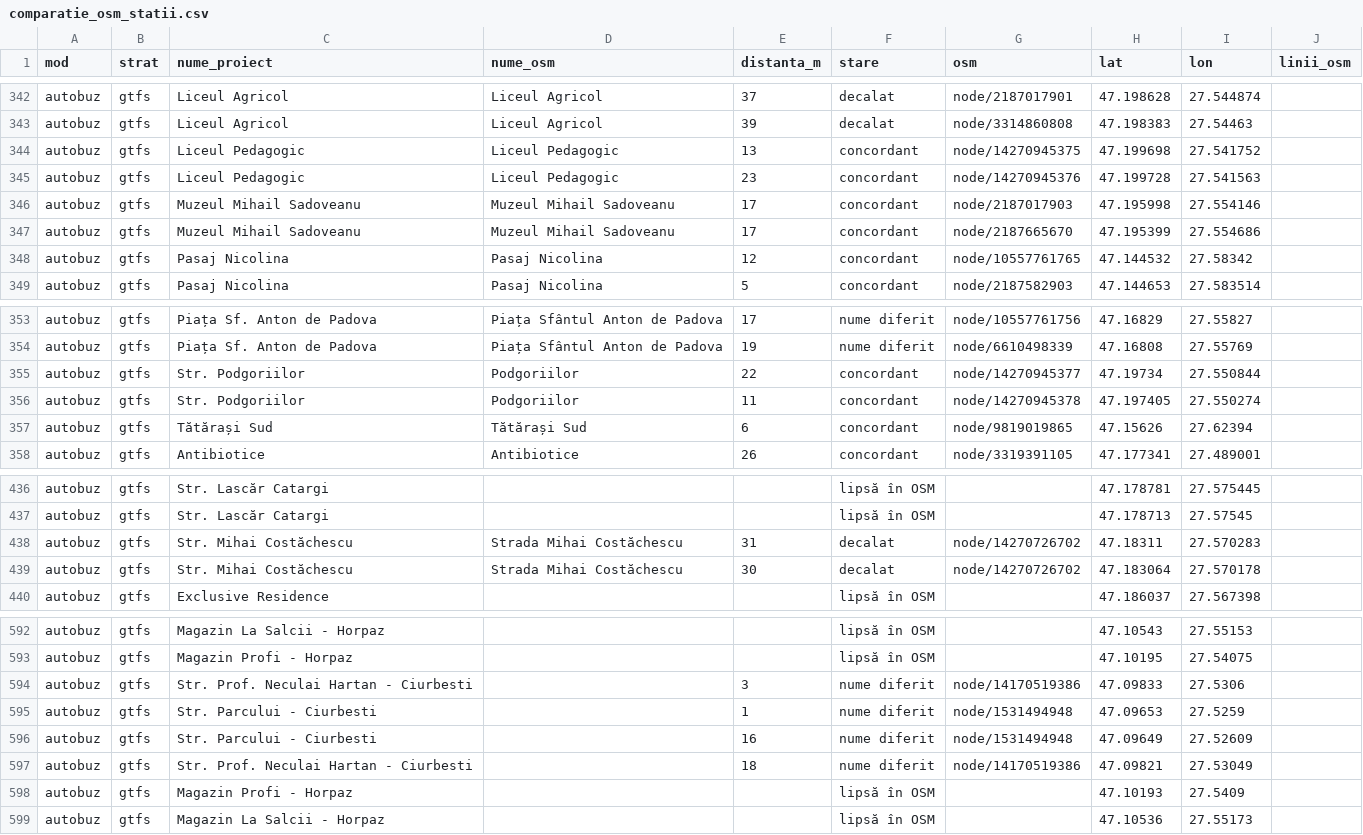
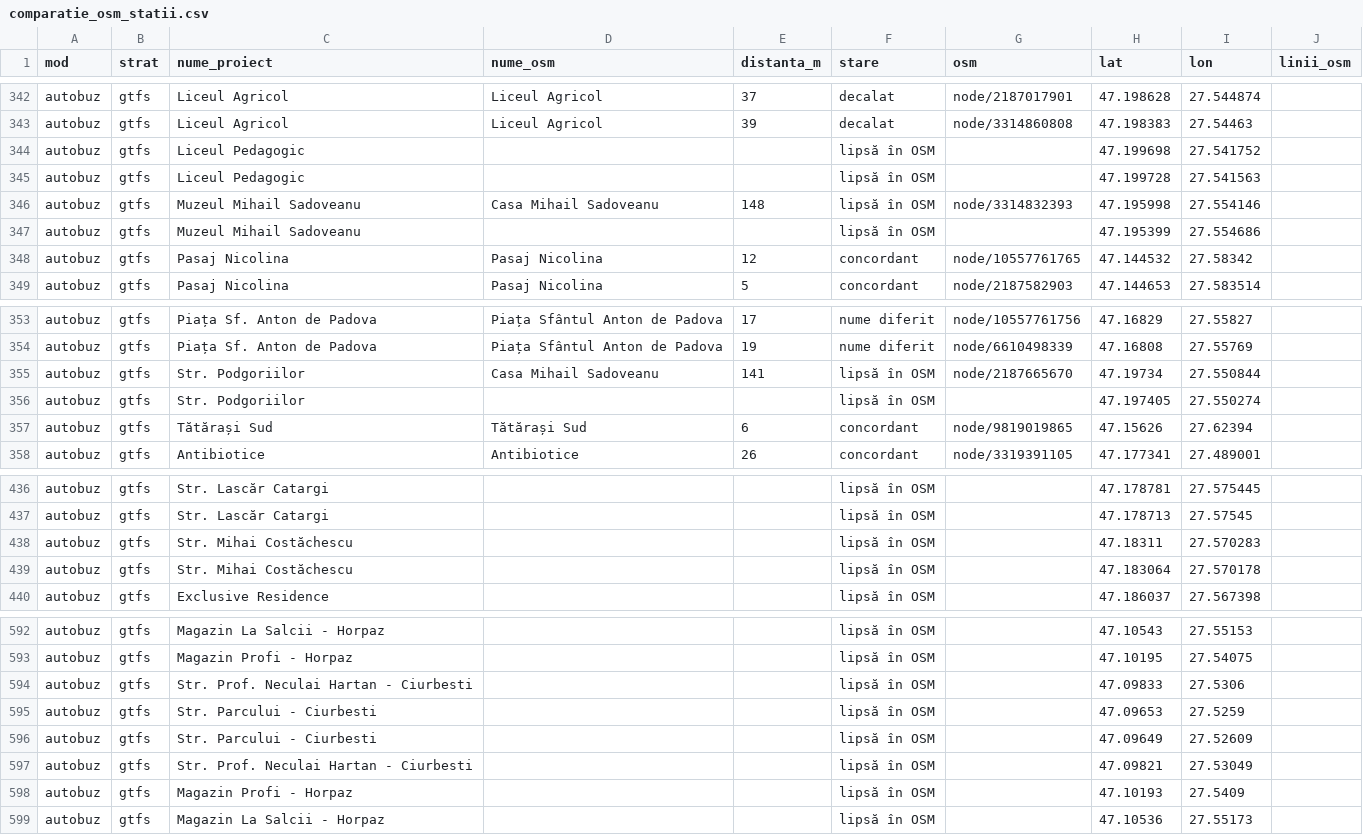
Before and after one commit to coveadrian83/gis, a CSV file: public/data/transport/comparatie_osm_statii.csv, drawn as a sheet; only a part is shown, gaps mark what is left out; the diff covers the shown part only.

```diff
--- a/public/data/transport/comparatie_osm_statii.csv
+++ b/public/data/transport/comparatie_osm_statii.csv
@@ -343,6 +343,6 @@ autobuz,gtfs,Liceul Agricol,Liceul Agricol,37,decalat,node/2187017901,47.198628,
 autobuz,gtfs,Liceul Agricol,Liceul Agricol,39,decalat,node/3314860808,47.198383,27.54463,
-autobuz,gtfs,Liceul Pedagogic,Liceul Pedagogic,13,concordant,node/14270945375,47.199698,27.541752,
-autobuz,gtfs,Liceul Pedagogic,Liceul Pedagogic,23,concordant,node/14270945376,47.199728,27.541563,
-autobuz,gtfs,Muzeul Mihail Sadoveanu,Muzeul Mihail Sadoveanu,17,concordant,node/2187017903,47.195998,27.554146,
-autobuz,gtfs,Muzeul Mihail Sadoveanu,Muzeul Mihail Sadoveanu,17,concordant,node/2187665670,47.195399,27.554686,
+autobuz,gtfs,Liceul Pedagogic,,,lipsă în OSM,,47.199698,27.541752,
+autobuz,gtfs,Liceul Pedagogic,,,lipsă în OSM,,47.199728,27.541563,
+autobuz,gtfs,Muzeul Mihail Sadoveanu,Casa Mihail Sadoveanu,148,lipsă în OSM,node/3314832393,47.195998,27.554146,
+autobuz,gtfs,Muzeul Mihail Sadoveanu,,,lipsă în OSM,,47.195399,27.554686,
 autobuz,gtfs,Pasaj Nicolina,Pasaj Nicolina,12,concordant,node/10557761765,47.144532,27.58342,
@@ -354,4 +354,4 @@ autobuz,gtfs,Piața Sf. Anton de Padova,Piața Sfântul Anton de Padova,17,nume
 autobuz,gtfs,Piața Sf. Anton de Padova,Piața Sfântul Anton de Padova,19,nume diferit,node/6610498339,47.16808,27.55769,
-autobuz,gtfs,Str. Podgoriilor,Podgoriilor,22,concordant,node/14270945377,47.19734,27.550844,
-autobuz,gtfs,Str. Podgoriilor,Podgoriilor,11,concordant,node/14270945378,47.197405,27.550274,
+autobuz,gtfs,Str. Podgoriilor,Casa Mihail Sadoveanu,141,lipsă în OSM,node/2187665670,47.19734,27.550844,
+autobuz,gtfs,Str. Podgoriilor,,,lipsă în OSM,,47.197405,27.550274,
 autobuz,gtfs,Tătărași Sud,Tătărași Sud,6,concordant,node/9819019865,47.15626,27.62394,
@@ -437,4 +437,4 @@ autobuz,gtfs,Str. Lascăr Catargi,,,lipsă în OSM,,47.178781,27.575445,
 autobuz,gtfs,Str. Lascăr Catargi,,,lipsă în OSM,,47.178713,27.57545,
-autobuz,gtfs,Str. Mihai Costăchescu,Strada Mihai Costăchescu,31,decalat,node/14270726702,47.18311,27.570283,
-autobuz,gtfs,Str. Mihai Costăchescu,Strada Mihai Costăchescu,30,decalat,node/14270726702,47.183064,27.570178,
+autobuz,gtfs,Str. Mihai Costăchescu,,,lipsă în OSM,,47.18311,27.570283,
+autobuz,gtfs,Str. Mihai Costăchescu,,,lipsă în OSM,,47.183064,27.570178,
 autobuz,gtfs,Exclusive Residence,,,lipsă în OSM,,47.186037,27.567398,
@@ -593,6 +593,6 @@ autobuz,gtfs,Magazin La Salcii - Horpaz,,,lipsă în OSM,,47.10543,27.55153,
 autobuz,gtfs,Magazin Profi - Horpaz,,,lipsă în OSM,,47.10195,27.54075,
-autobuz,gtfs,Str. Prof. Neculai Hartan - Ciurbesti,,3,nume diferit,node/14170519386,47.09833,27.5306,
-autobuz,gtfs,Str. Parcului - Ciurbesti,,1,nume diferit,node/1531494948,47.09653,27.5259,
-autobuz,gtfs,Str. Parcului - Ciurbesti,,16,nume diferit,node/1531494948,47.09649,27.52609,
-autobuz,gtfs,Str. Prof. Neculai Hartan - Ciurbesti,,18,nume diferit,node/14170519386,47.09821,27.53049,
+autobuz,gtfs,Str. Prof. Neculai Hartan - Ciurbesti,,,lipsă în OSM,,47.09833,27.5306,
+autobuz,gtfs,Str. Parcului - Ciurbesti,,,lipsă în OSM,,47.09653,27.5259,
+autobuz,gtfs,Str. Parcului - Ciurbesti,,,lipsă în OSM,,47.09649,27.52609,
+autobuz,gtfs,Str. Prof. Neculai Hartan - Ciurbesti,,,lipsă în OSM,,47.09821,27.53049,
 autobuz,gtfs,Magazin Profi - Horpaz,,,lipsă în OSM,,47.10193,27.5409,
```
Also changed, not shown: 33 edited cells elsewhere in this file, public/data/transport/comparatie_osm_linii.csv, public/data/transport/comparatie_osm_probleme.csv, 7 other files.
